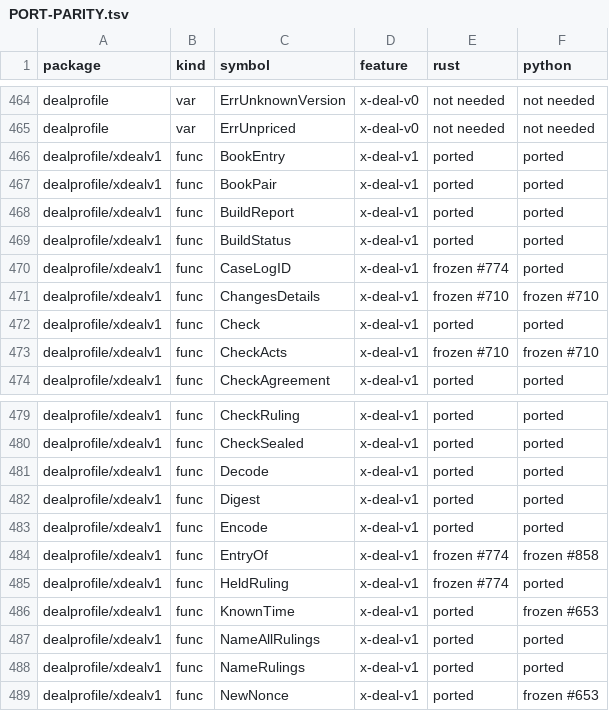
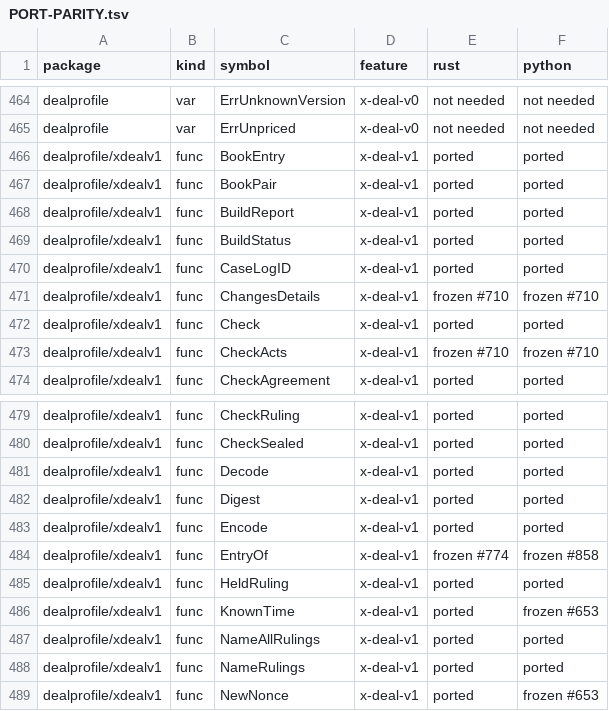
Before and after one commit to action-state-group/evidencebook, a TSV file: docs/PORT-PARITY.tsv, drawn as a sheet; only a part is shown, gaps mark what is left out.

Commit message:
feat(rust): the x-deal-v1 case book rules (case log id, proof binding, adjudicator receive) (#774) (#856)
* feat(rust): the x-deal-v1 case book rules (case log id, proof binding, adjudicator receive) (#774)

Port Go's rules from evidencebook#615 to the Rust holder: CaseLogID,
admit takes a ruling only on the deal's case log, proof_sender binds a
case book's proof to the adjudicator key, an adjudicator holding a deal's
case book admits both parties' books, and HeldRuling.

Signed-off-by: Ethan Zhang <github@yzhang.io>

* test(rust): replay the x-deal-v1 holder transcripts; port-parity rows; review fixes (#774)

Signed-off-by: Ethan Zhang <github@yzhang.io>

* test(rust): name the two transcript scenarios that wait for book Capsule members (#857)

Signed-off-by: Ethan Zhang <github@yzhang.io>

* docs(changelog): Rust and Python now have the case book rules (#774, #775)

Signed-off-by: Ethan Zhang <github@yzhang.io>

---------

Signed-off-by: Ethan Zhang <github@yzhang.io>

```diff
--- a/docs/PORT-PARITY.tsv
+++ b/docs/PORT-PARITY.tsv
@@ -469,3 +469,3 @@ dealprofile/xdealv1	func	BuildReport	x-deal-v1	ported	ported
 dealprofile/xdealv1	func	BuildStatus	x-deal-v1	ported	ported
-dealprofile/xdealv1	func	CaseLogID	x-deal-v1	frozen #774	ported
+dealprofile/xdealv1	func	CaseLogID	x-deal-v1	ported	ported
 dealprofile/xdealv1	func	ChangesDetails	x-deal-v1	frozen #710	frozen #710
@@ -484,3 +484,3 @@ dealprofile/xdealv1	func	Encode	x-deal-v1	ported	ported
 dealprofile/xdealv1	func	EntryOf	x-deal-v1	frozen #774	frozen #858
-dealprofile/xdealv1	func	HeldRuling	x-deal-v1	frozen #774	ported
+dealprofile/xdealv1	func	HeldRuling	x-deal-v1	ported	ported
 dealprofile/xdealv1	func	KnownTime	x-deal-v1	ported	frozen #653
```
Also changed, not shown: 7 other files.
